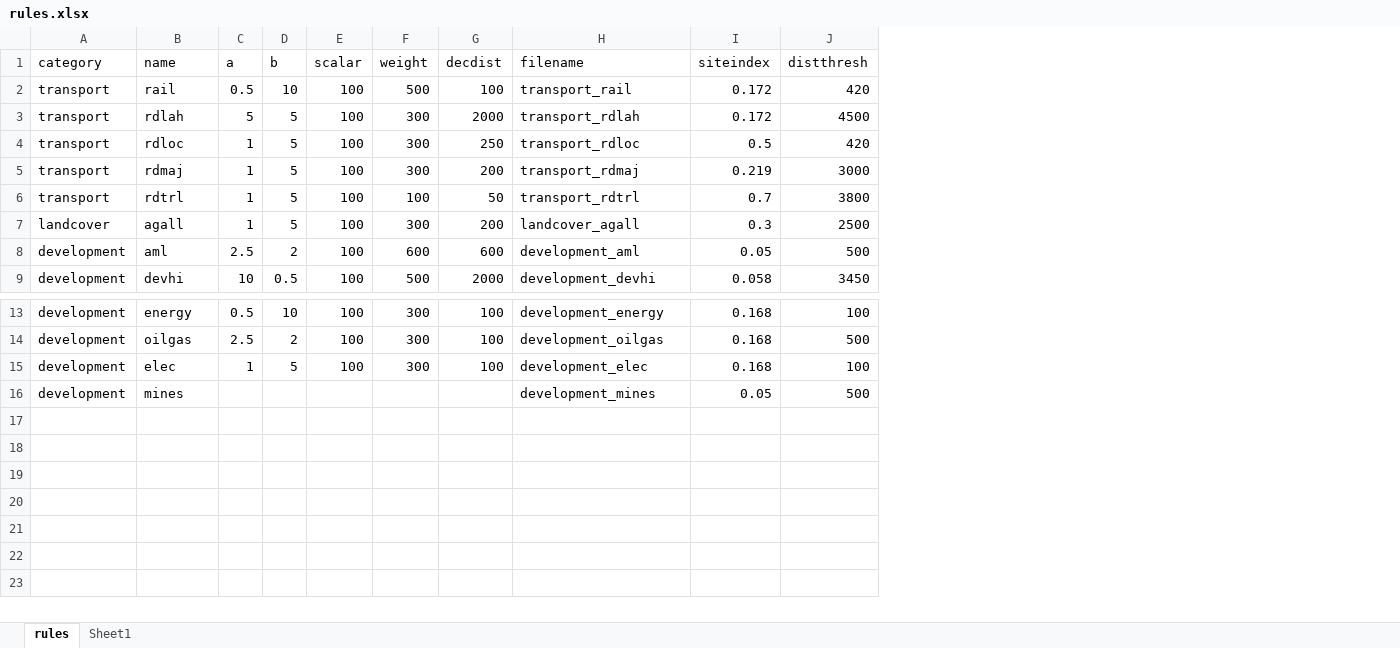
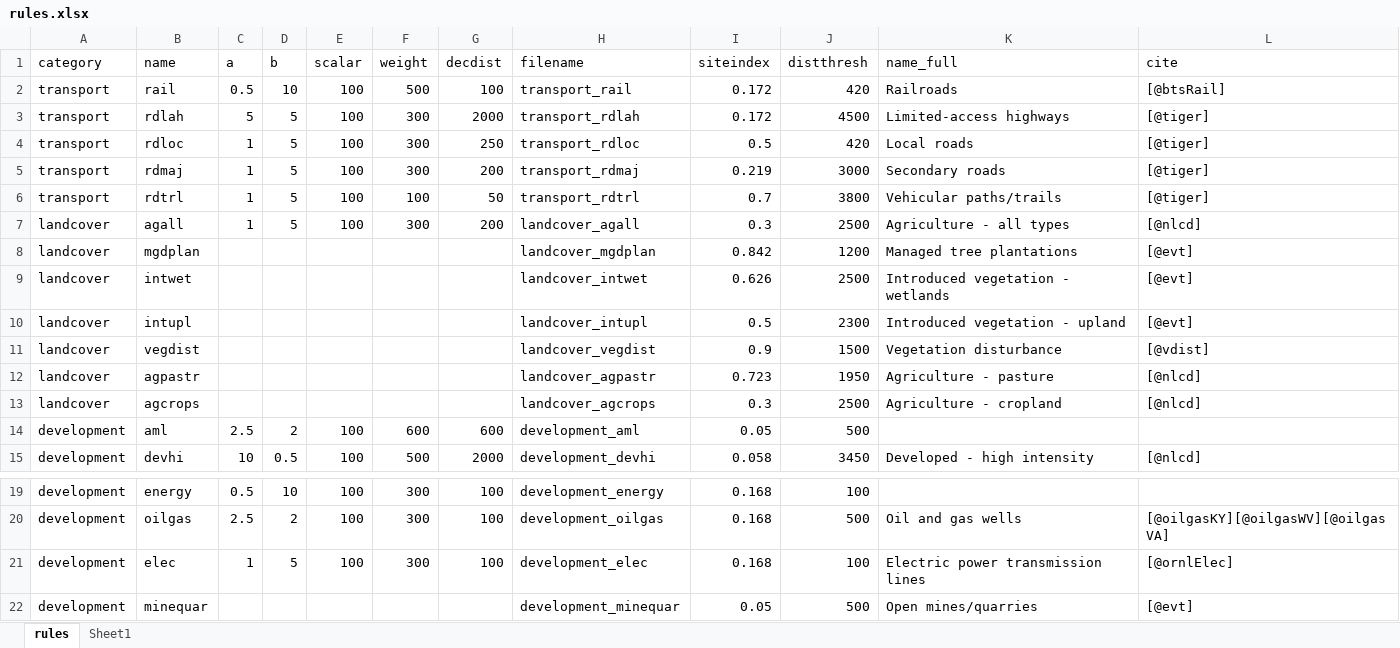
Before and after one commit to VANatHeritage/LCM, an Excel workbook: rules.xlsx, sheet rules, drawn as a sheet; only a part is shown, gaps mark what is left out; values as stored, in another font and other column widths than the file's, no borders; addresses are those after the commit; the diff names each change by its address in the sheet, - before the commit and + after, or states it on an @@ line.

```diff
--- a/rules.xlsx (sheet rules)
+++ b/rules.xlsx (sheet rules)
+column K (name_full), rows 2-7: Railroads | Limited-access highways | Local roads | Secondary roads | Vehicular paths/trails | Agriculture - all types; row 15: Developed - high intensity; rows 20-22: Oil and gas wells | Electric power transmission lines | Open mines/quarries
+column L (cite), rows 2-7: [@btsRail] | [@tiger] | [@tiger] | [@tiger] | [@tiger] | [@nlcd]; row 15: [@nlcd]; rows 20-22: [@oilgasKY][@oilgasWV][@oilgasVA] | [@ornlElec] | [@evt]
+row 8: landcover | mgdplan |  |  |  |  |  | landcover_mgdplan | 0.842 | 1200 | Managed tree plantations | [@evt]
+row 9: landcover | intwet |  |  |  |  |  | landcover_intwet | 0.626 | 2500 | Introduced vegetation - wetlands | [@evt]
+row 10: landcover | intupl |  |  |  |  |  | landcover_intupl | 0.5 | 2300 | Introduced vegetation - upland | [@evt]
+row 11: landcover | vegdist |  |  |  |  |  | landcover_vegdist | 0.9 | 1500 | Vegetation disturbance | [@vdist]
+row 12: landcover | agpastr |  |  |  |  |  | landcover_agpastr | 0.723 | 1950 | Agriculture - pasture | [@nlcd]
+row 13: landcover | agcrops |  |  |  |  |  | landcover_agcrops | 0.3 | 2500 | Agriculture - cropland | [@nlcd]
-B22 (name): mines
+B22 (name): minequar
-H22 (filename): development_mines
+H22 (filename): development_minequar
```
Also changed, not shown: formulas that keep their value, 3 other files.
